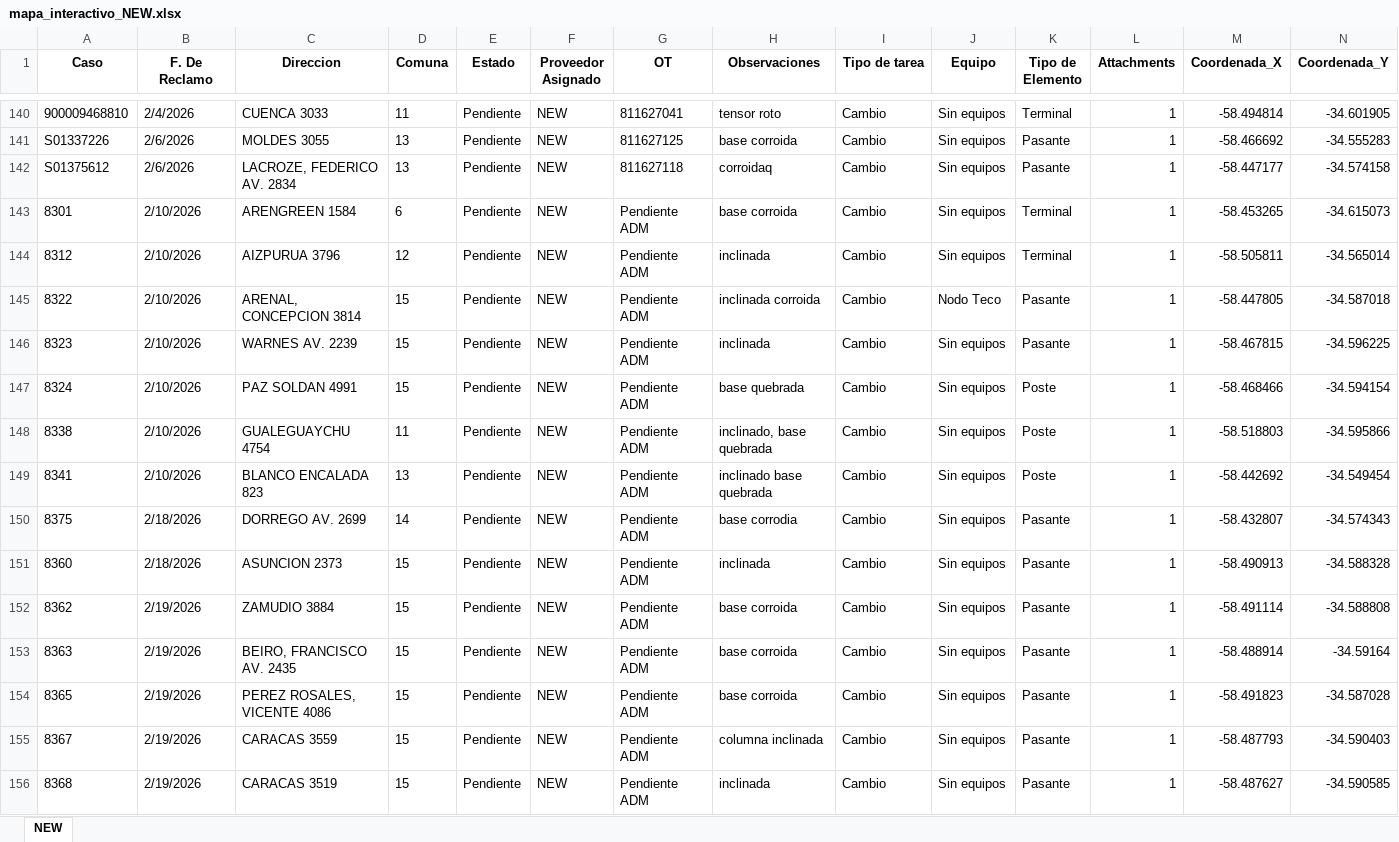
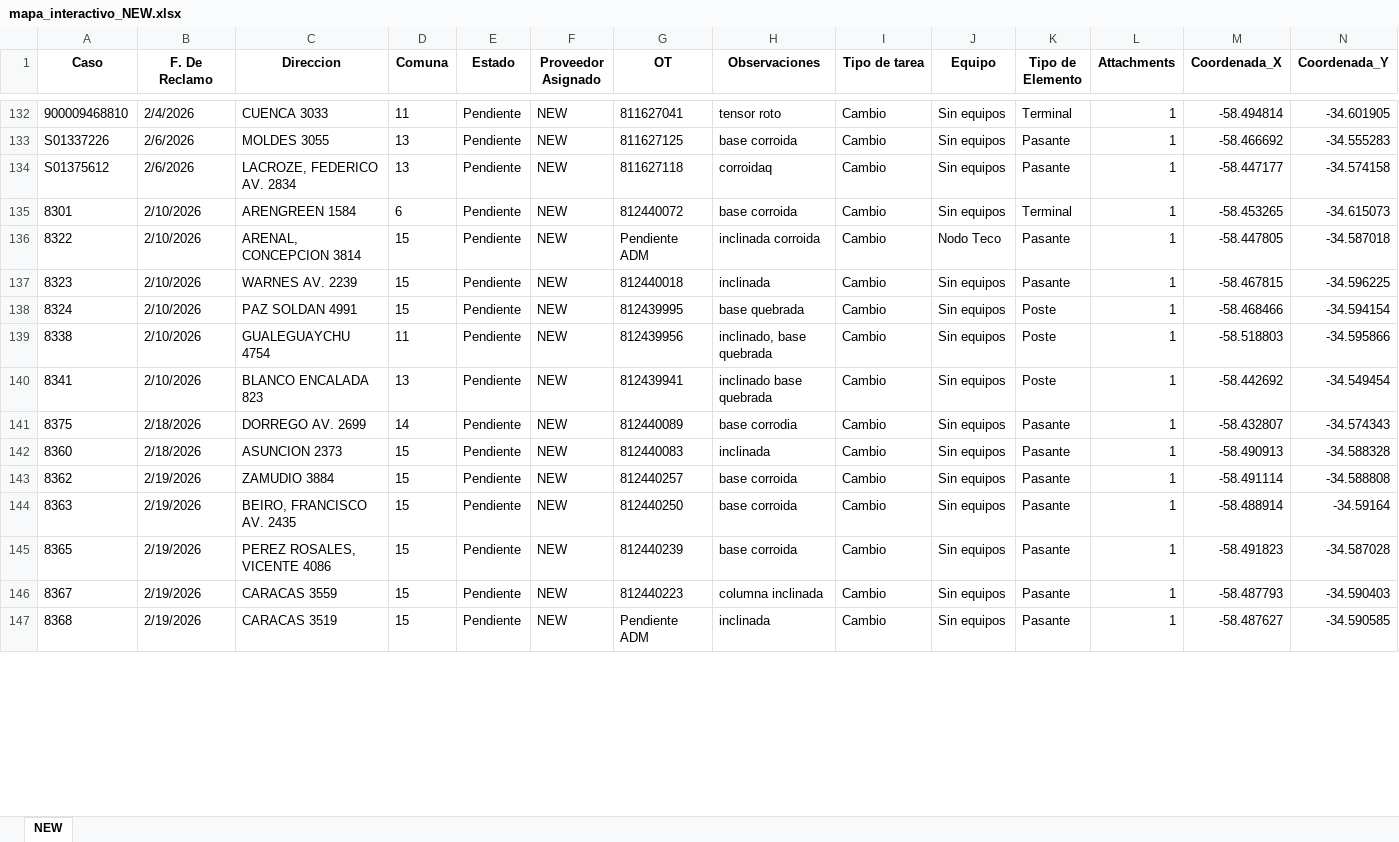
Before and after one commit to gestiondereclamosteco/new, an Excel workbook: mapa_interactivo_NEW.xlsx, sheet NEW, drawn as a sheet; only a part is shown, gaps mark what is left out; values as stored, in another font and other column widths than the file's, no borders; removed rows and columns are numbered as before the commit, all else as after; rows hold the shown columns only; the diff covers the shown part only; the diff names each change by its address in the sheet, - before the commit and + after, or states it on an @@ line.

Commit message:
Actualizacion automatica del mapa (2026-02-27 15:26:10)

```diff
--- a/mapa_interactivo_NEW.xlsx (sheet NEW)
+++ b/mapa_interactivo_NEW.xlsx (sheet NEW)
-G135 (OT): Pendiente ADM
+G135 (OT): 812440072
-row 144: 8312 | 2/10/2026 | AIZPURUA 3796 | 12 | Pendiente | NEW | Pendiente ADM | inclinada | Cambio | Sin equipos | Terminal | 1 | -58.505811 | -34.565014
-G137 (OT): Pendiente ADM
+G137 (OT): 812440018
-G138 (OT): Pendiente ADM
+G138 (OT): 812439995
-G139 (OT): Pendiente ADM
+G139 (OT): 812439956
-G140 (OT): Pendiente ADM
+G140 (OT): 812439941
-G141 (OT): Pendiente ADM
+G141 (OT): 812440089
-G142 (OT): Pendiente ADM
+G142 (OT): 812440083
-G143 (OT): Pendiente ADM
+G143 (OT): 812440257
-G144 (OT): Pendiente ADM
+G144 (OT): 812440250
-G145 (OT): Pendiente ADM
+G145 (OT): 812440239
-G146 (OT): Pendiente ADM
+G146 (OT): 812440223
```
Also changed, not shown: 7 added rows, 10 removed rows and 15 edited cells elsewhere in this sheet, 1 other file.
